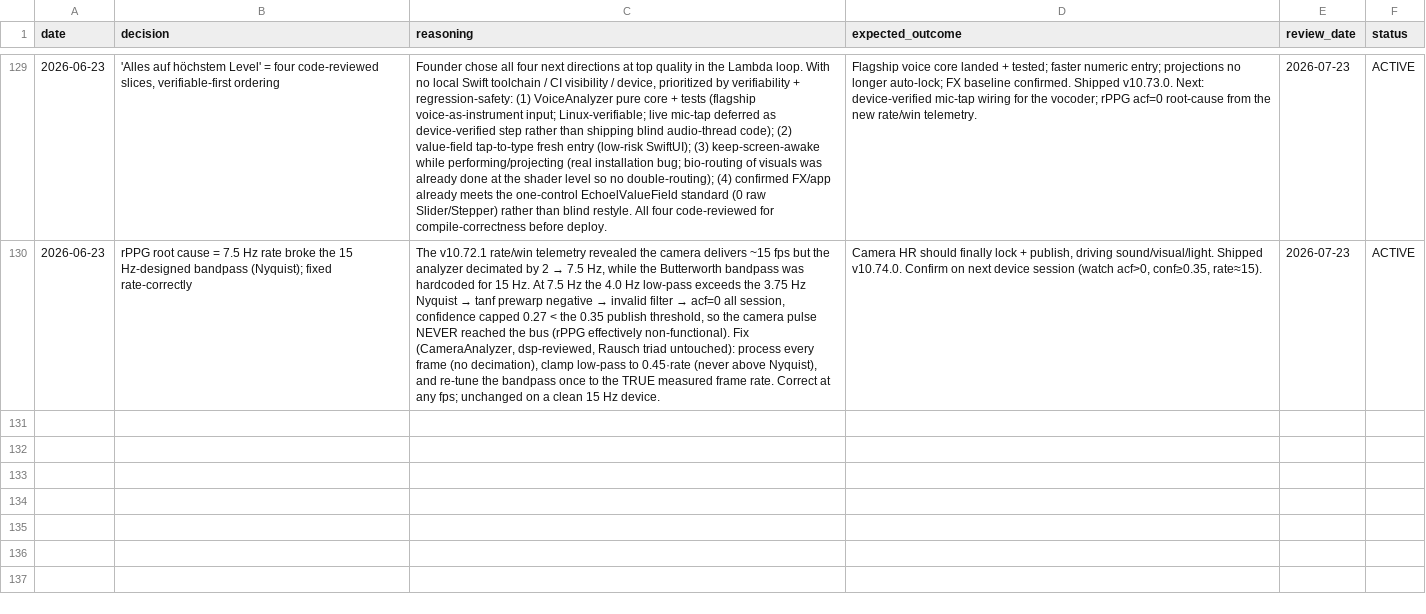
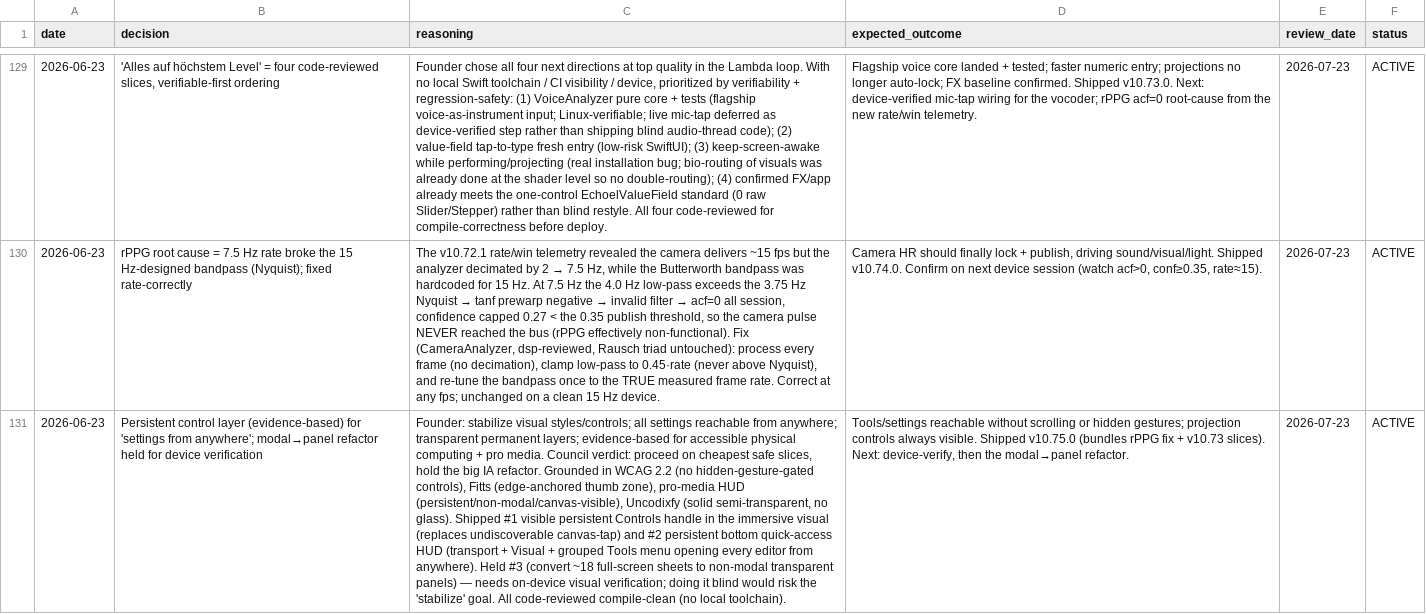
Before and after one commit to vibrationalforce/blab-ios-app, a CSV file: decisions.csv, drawn as a sheet; only a part is shown, gaps mark what is left out; the diff names each change by its address in the sheet, - before the commit and + after, or states it on an @@ line.

```diff
--- a/decisions.csv
+++ b/decisions.csv
+row 131: 2026-06-23 | Persistent control layer (evidence-based) for 'settings from anywhere'; modal→panel refactor held for device verification | Founder: stabilize visual styles/controls; all settings reachable from anywhere; transparent permanent layers; evidence-based for accessible physical computing + pro media. Council verdict: proceed on cheapest safe slices, hold the big IA refactor. Grounded in WCAG 2.2 (no hidden-gesture-gated controls), Fitts (edge-anchored thumb zone), pro-media HUD (persistent/non-modal/canvas-visible), Uncodixfy (solid semi-transparent, no glass). Shipped #1 visible persistent Controls handle in the immersive visual (replaces undiscoverable canvas-tap) and #2 persistent bottom quick-access HUD (transport + Visual + grouped Tools menu opening every editor from anywhere). Held #3 (convert ~18 full-screen sheets to non-modal transparent panels) — needs on-device visual verification; doing it blind would risk the 'stabilize' goal. All code-reviewed compile-clean (no local toolchain). | Tools/settings reachable without scrolling or hidden gestures; projection controls always visible. Shipped v10.75.0 (bundles rPPG fix + v10.73 slices). Next: device-verify, then the modal→panel refactor. | 2026-07-23 | ACTIVE
```
